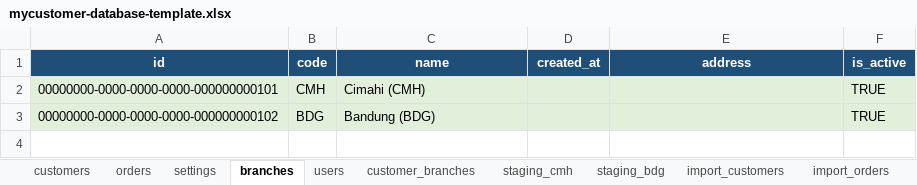
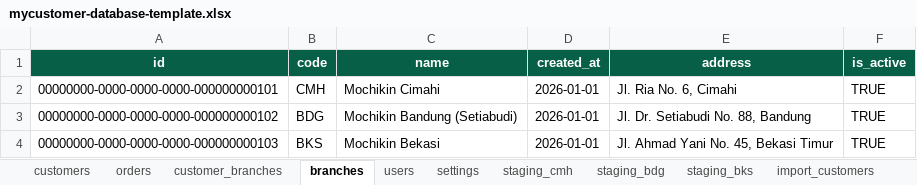
Before and after one commit to myGroomy/mochikin-apps-system, an Excel workbook: apps/mycustomer/templates/mycustomer-database-template.xlsx, sheet branches, drawn as a sheet; values as stored, in another font and other column widths than the file's, no borders; the diff names each change by its address in the sheet, - before the commit and + after, or states it on an @@ line.

Commit message:
feat: standardize operational branches and seed 3-year customer simulation data

```diff
--- a/apps/mycustomer/templates/mycustomer-database-template.xlsx (sheet branches)
+++ b/apps/mycustomer/templates/mycustomer-database-template.xlsx (sheet branches)
+sheet tab: staging_bks
@@ sheet tab order changed: customers | orders | customer_branches | branches | users | settings | staging_cmh | staging_bdg | staging_bks | import_customers @@
-A1:F1 fill: #1F4E78
+A1:F1 fill: #065F46
-A2:F3 fill: #E2EFDA
+A2:F3 fill: none
-C2 (name): Cimahi (CMH)
+C2 (name): Mochikin Cimahi
-D2:D3 (created_at): (empty)
+D2:D3 (created_at): 2026-01-01
-E2 (address): (empty)
+E2 (address): Jl. Ria No. 6, Cimahi
-C3 (name): Bandung (BDG)
+C3 (name): Mochikin Bandung (Setiabudi)
-E3 (address): (empty)
+E3 (address): Jl. Dr. Setiabudi No. 88, Bandung
+row 4: 00000000-0000-0000-0000-000000000103 | BKS | Mochikin Bekasi | 2026-01-01 | Jl. Ahmad Yani No. 45, Bekasi Timur | TRUE
```
Also changed, not shown: sheet orders, sheet customers, sheet customer_branches, sheet users, sheet import_orders, sheet settings, 3 more sheets, other sheet tabs, apps/stokis/templates/stokis-registry.xlsx, apps/stokis/templates/stokis-template-cabang.xlsx, 13 other files.
